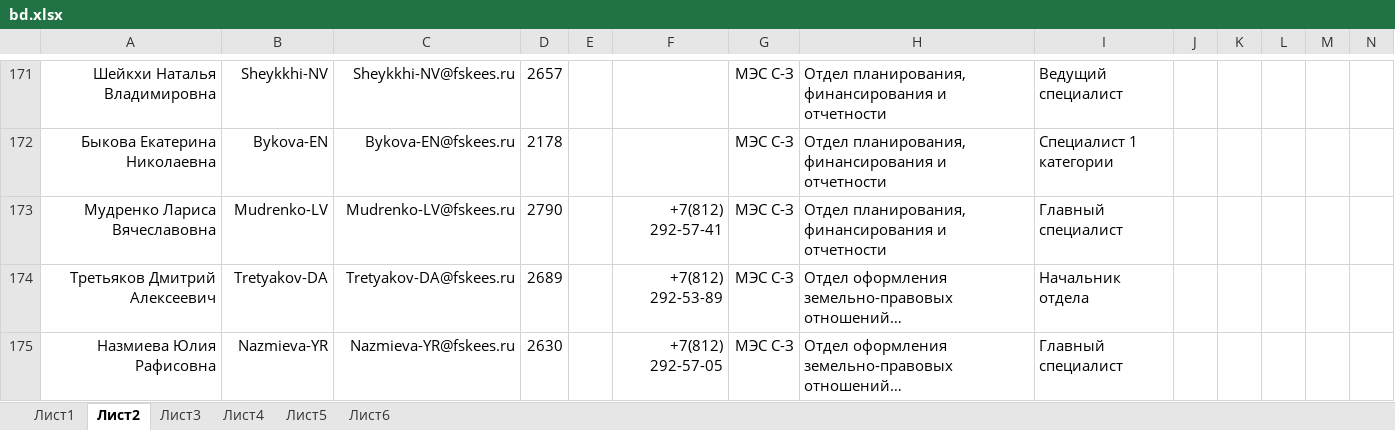
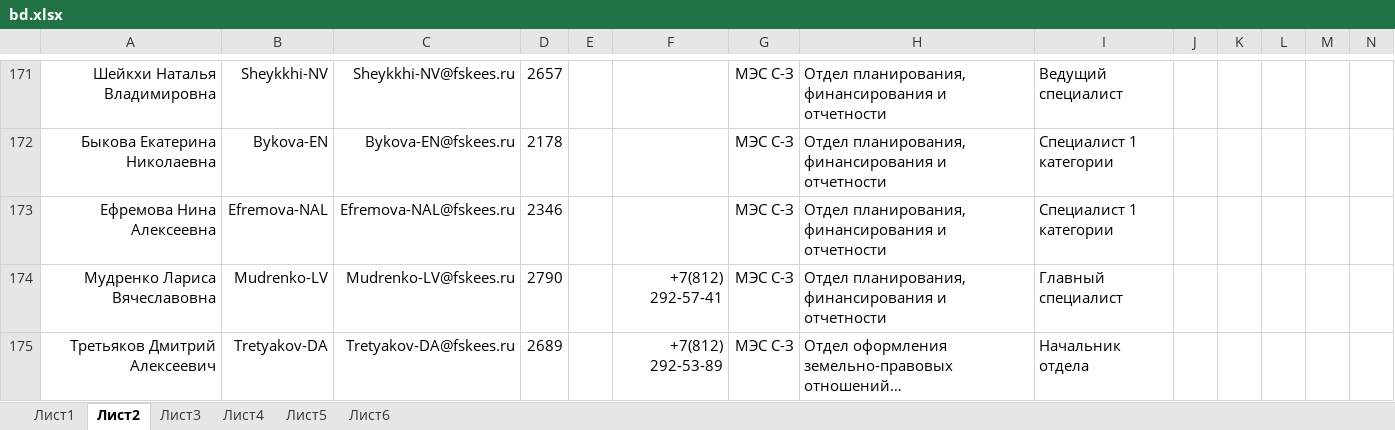
Before and after one commit to pfariseev/Sprkpmes, an Excel workbook: bd/bd.xlsx, sheet Лист2, drawn as a sheet; only a part is shown, gaps mark what is left out; the shorter side is filled out with more unchanged rows; long unchanged cells end in …; values as stored, in another font and other column widths than the file's, no borders; rows hold the shown columns only; the diff names each change by its address in the sheet, - before the commit and + after, or states it on an @@ line.

Commit message:
2025-11-03

```diff
--- a/bd/bd.xlsx (sheet Лист2)
+++ b/bd/bd.xlsx (sheet Лист2)
+row 173: Ефремова Нина Алексеевна | Efremova-NAL | Efremova-NAL@fskees.ru | 2346 |  |  | МЭС С-З | Отдел планирования, финансирования и отчетности | Специалист 1 категории
```
Also changed, not shown: sheet Лист6.
